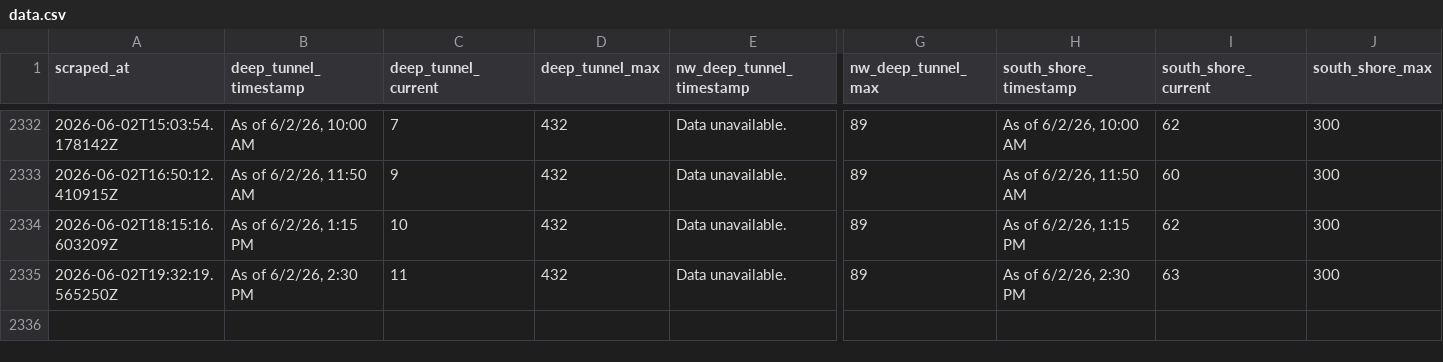
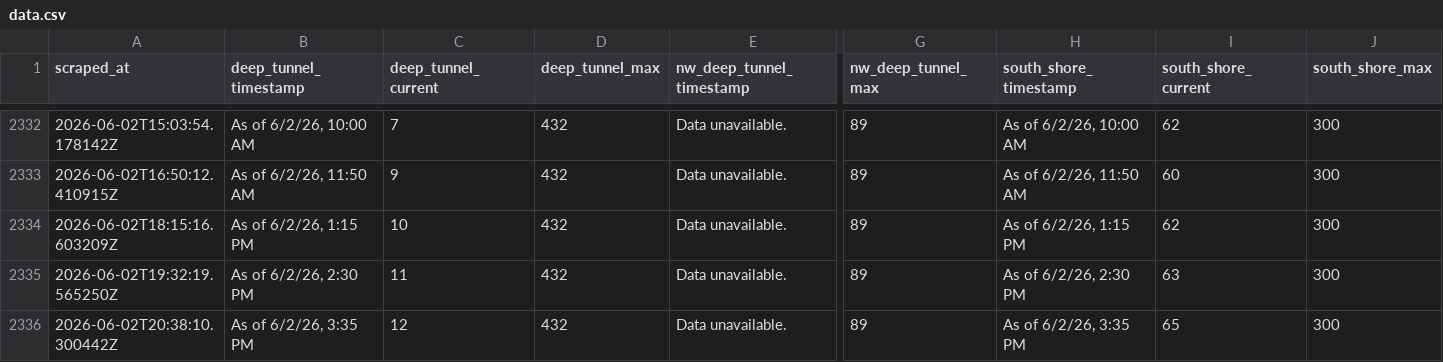
Before and after one commit to mitchellhenke/deep_tunnel, a CSV file: data.csv, drawn as a sheet; only a part is shown, gaps mark what is left out; rows hold the shown columns only; the diff names each change by its address in the sheet, - before the commit and + after, or states it on an @@ line.

```diff
--- a/data.csv
+++ b/data.csv
+row 2336: 2026-06-02T20:38:10.300442Z | As of 6/2/26, 3:35 PM | 12 | 432 | Data unavailable. | 89 | As of 6/2/26, 3:35 PM | 65 | 300
```
